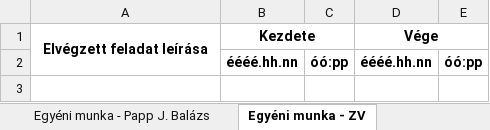
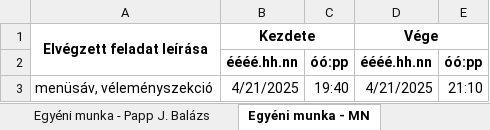
Before and after one commit to Buglya/Spring_Project, an Excel workbook: munkaidő_elszámoló_dokumentáció.xlsx, sheet Egyéni munka - MN, drawn as a sheet; values as stored, in another font and other column widths than the file's, no borders; the diff names each change by its address in the sheet, - before the commit and + after, or states it on an @@ line.

```diff
--- a/munkaidő_elszámoló_dokumentáció.xlsx (sheet Egyéni munka - MN)
+++ b/munkaidő_elszámoló_dokumentáció.xlsx (sheet Egyéni munka - MN)
-sheet tab: Egyéni munka - ZV
+sheet tab: Egyéni munka - MN
+row 3: menüsáv, véleményszekció | 4/21/2025 | 19:40 | 4/21/2025 | 21:10
```
Also changed, not shown: 3 other files.
